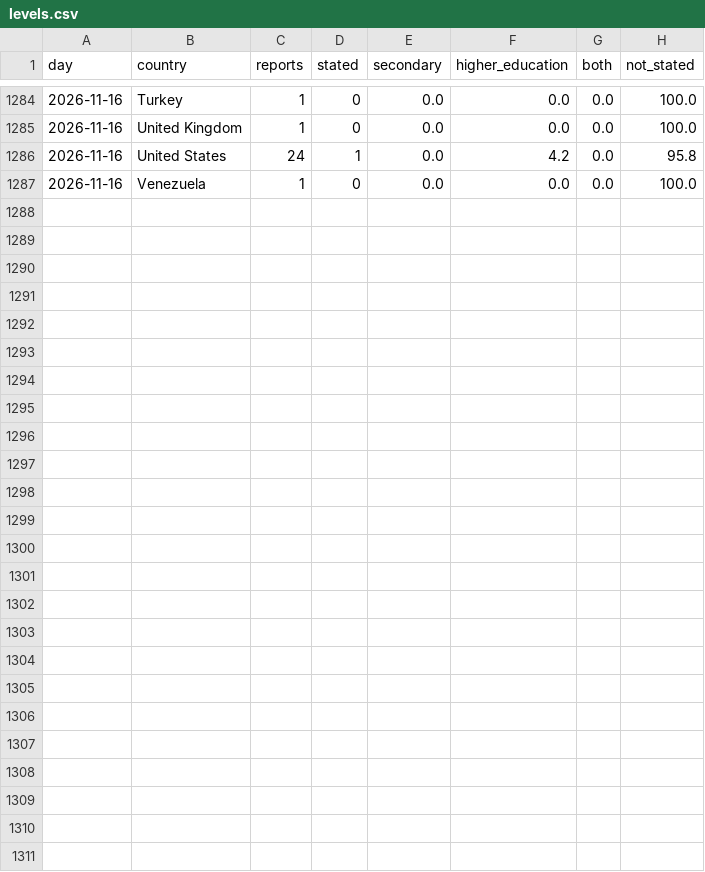
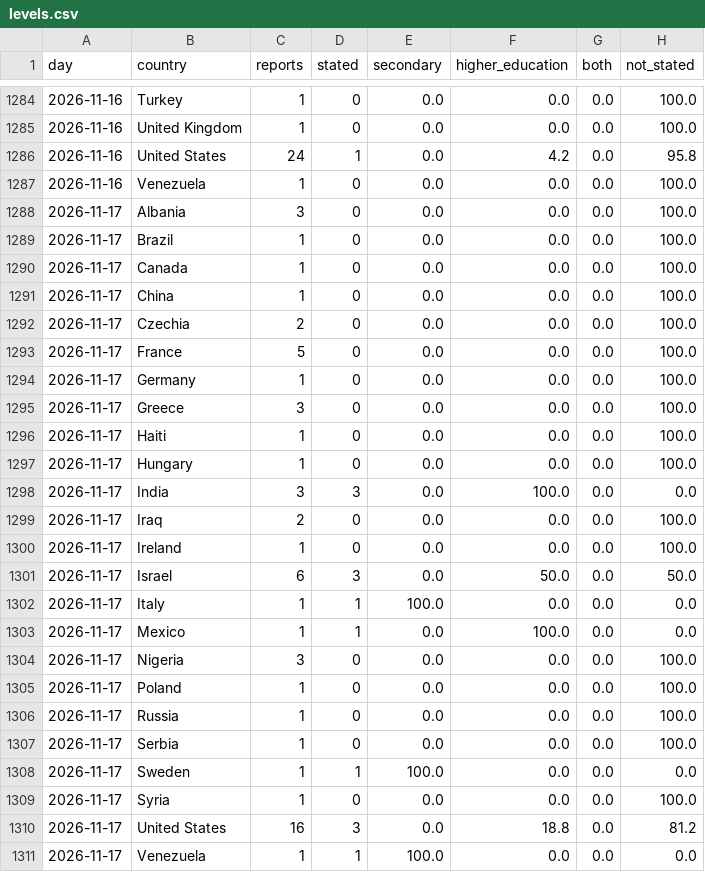
Before and after one commit to roddesbordes-dev/student-protest-tracker, a CSV file: docs/data/levels.csv, drawn as a sheet; only a part is shown, gaps mark what is left out; the diff names each change by its address in the sheet, - before the commit and + after, or states it on an @@ line.

```diff
--- a/docs/data/levels.csv
+++ b/docs/data/levels.csv
+row 1288: 2026-11-17 | Albania | 3 | 0 | 0.0 | 0.0 | 0.0 | 100.0
+row 1289: 2026-11-17 | Brazil | 1 | 0 | 0.0 | 0.0 | 0.0 | 100.0
+row 1290: 2026-11-17 | Canada | 1 | 0 | 0.0 | 0.0 | 0.0 | 100.0
+row 1291: 2026-11-17 | China | 1 | 0 | 0.0 | 0.0 | 0.0 | 100.0
+row 1292: 2026-11-17 | Czechia | 2 | 0 | 0.0 | 0.0 | 0.0 | 100.0
+row 1293: 2026-11-17 | France | 5 | 0 | 0.0 | 0.0 | 0.0 | 100.0
+row 1294: 2026-11-17 | Germany | 1 | 0 | 0.0 | 0.0 | 0.0 | 100.0
+row 1295: 2026-11-17 | Greece | 3 | 0 | 0.0 | 0.0 | 0.0 | 100.0
+row 1296: 2026-11-17 | Haiti | 1 | 0 | 0.0 | 0.0 | 0.0 | 100.0
+row 1297: 2026-11-17 | Hungary | 1 | 0 | 0.0 | 0.0 | 0.0 | 100.0
+row 1298: 2026-11-17 | India | 3 | 3 | 0.0 | 100.0 | 0.0 | 0.0
+row 1299: 2026-11-17 | Iraq | 2 | 0 | 0.0 | 0.0 | 0.0 | 100.0
+row 1300: 2026-11-17 | Ireland | 1 | 0 | 0.0 | 0.0 | 0.0 | 100.0
+row 1301: 2026-11-17 | Israel | 6 | 3 | 0.0 | 50.0 | 0.0 | 50.0
+row 1302: 2026-11-17 | Italy | 1 | 1 | 100.0 | 0.0 | 0.0 | 0.0
+row 1303: 2026-11-17 | Mexico | 1 | 1 | 0.0 | 100.0 | 0.0 | 0.0
+row 1304: 2026-11-17 | Nigeria | 3 | 0 | 0.0 | 0.0 | 0.0 | 100.0
+row 1305: 2026-11-17 | Poland | 1 | 0 | 0.0 | 0.0 | 0.0 | 100.0
+row 1306: 2026-11-17 | Russia | 1 | 0 | 0.0 | 0.0 | 0.0 | 100.0
+row 1307: 2026-11-17 | Serbia | 1 | 0 | 0.0 | 0.0 | 0.0 | 100.0
+row 1308: 2026-11-17 | Sweden | 1 | 1 | 100.0 | 0.0 | 0.0 | 0.0
+row 1309: 2026-11-17 | Syria | 1 | 0 | 0.0 | 0.0 | 0.0 | 100.0
+row 1310: 2026-11-17 | United States | 16 | 3 | 0.0 | 18.8 | 0.0 | 81.2
+row 1311: 2026-11-17 | Venezuela | 1 | 1 | 100.0 | 0.0 | 0.0 | 0.0
```
Also changed, not shown: docs/data/articles.csv, docs/data/forms.csv, 5 other files.
